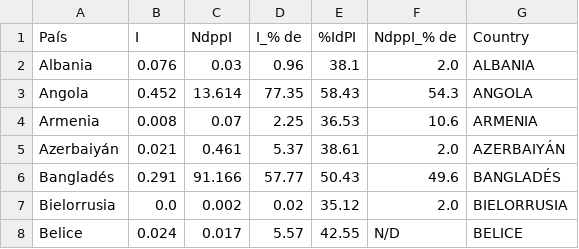
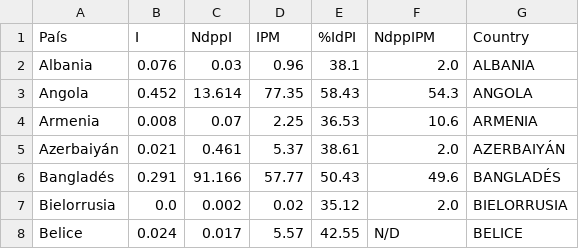
Before and after one commit to angelatrujillo/Freedom, a CSV file: freedom_Py.csv, drawn as a sheet; only a part is shown.

Commit message:
Add files via upload

```diff
--- a/freedom_Py.csv
+++ b/freedom_Py.csv
@@ -1,2 +1,2 @@
-País,I,NdppI,I_% de,%IdPI,NdppI_% de,Country
+País,I,NdppI,IPM,%IdPI,NdppIPM,Country
 Albania,0.076,0.03,0.96,38.1,2.0,ALBANIA
```
